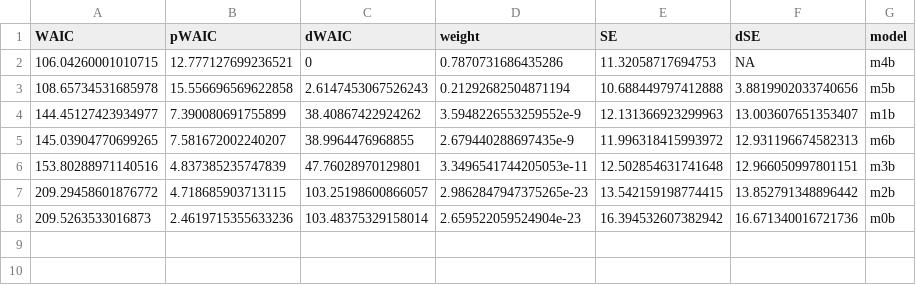
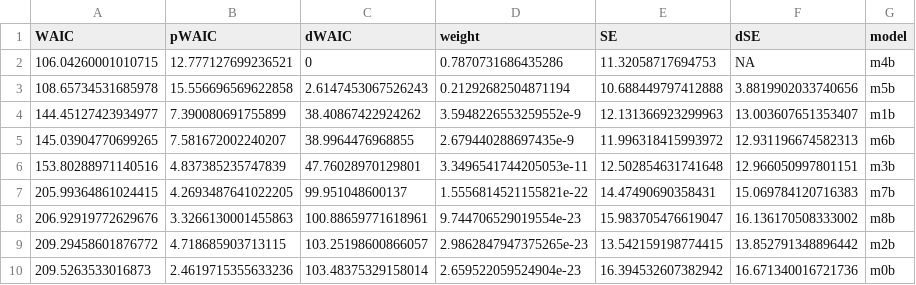
Before and after one commit to sebastiansauer/afd_values, a CSV file: objects/model_comparison.csv, drawn as a sheet.

```diff
--- a/objects/model_comparison.csv
+++ b/objects/model_comparison.csv
@@ -6,2 +6,4 @@ WAIC,pWAIC,dWAIC,weight,SE,dSE,model
 153.80288971140516,4.837385235747839,47.76028970129801,3.3496541744205053e-11,12.502854631741648,12.966050997801151,m3b
+205.99364861024415,4.2693487641022205,99.951048600137,1.5556814521155821e-22,14.47490690358431,15.069784120716383,m7b
+206.92919772629676,3.3266130001455863,100.88659771618961,9.744706529019554e-23,15.983705476619047,16.136170508333002,m8b
 209.29458601876772,4.718685903713115,103.25198600866057,2.9862847947375265e-23,13.542159198774415,13.852791348896442,m2b
```
Also changed, not shown: 15 other files.
